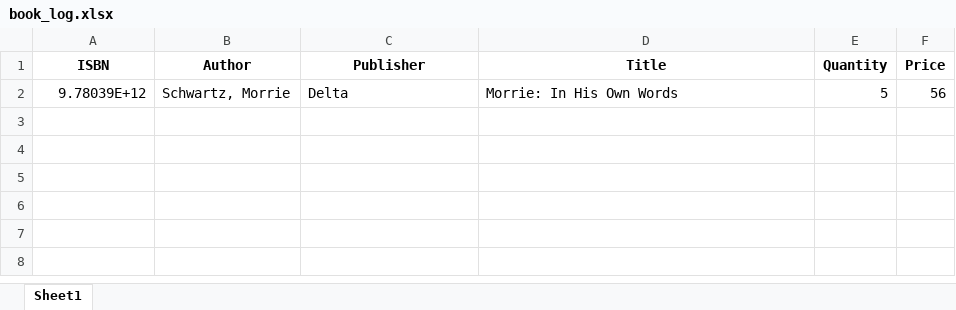
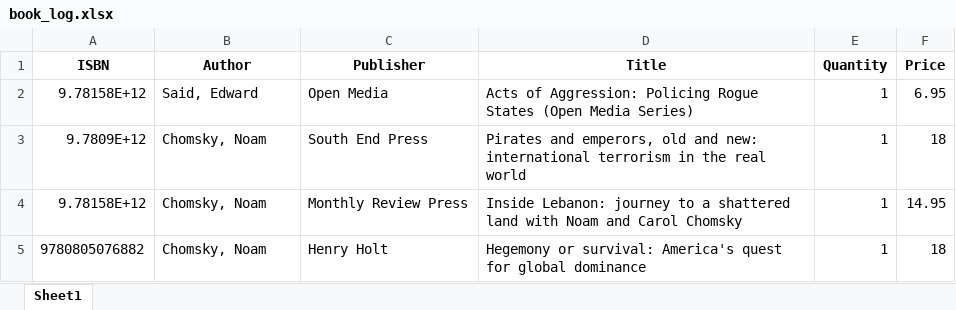
Before and after one commit to nichi97/GW_bookstore, an Excel workbook: book_log.xlsx, sheet Sheet1, drawn as a sheet; values as stored, in another font and other column widths than the file's, no borders; removed rows and columns are numbered as before the commit, all else as after; the diff names each change by its address in the sheet, - before the commit and + after, or states it on an @@ line.

```diff
--- a/book_log.xlsx (sheet Sheet1)
+++ b/book_log.xlsx (sheet Sheet1)
-row 2: 9.78039E+12 | Schwartz, Morrie | Delta | Morrie: In His Own Words | 5 | 56
+row 2: 9.78158E+12 | Said, Edward | Open Media | Acts of Aggression: Policing Rogue States (Open Media Series) | 1 | 6.95
+row 3: 9.7809E+12 | Chomsky, Noam | South End Press | Pirates and emperors, old and new: international terrorism in the real world | 1 | 18
+row 4: 9.78158E+12 | Chomsky, Noam | Monthly Review Press | Inside Lebanon: journey to a shattered land with Noam and Carol Chomsky | 1 | 14.95
+row 5: 9780805076882 | Chomsky, Noam | Henry Holt | Hegemony or survival: America's quest for global dominance | 1 | 18
```
Also changed, not shown: 2 other files.
